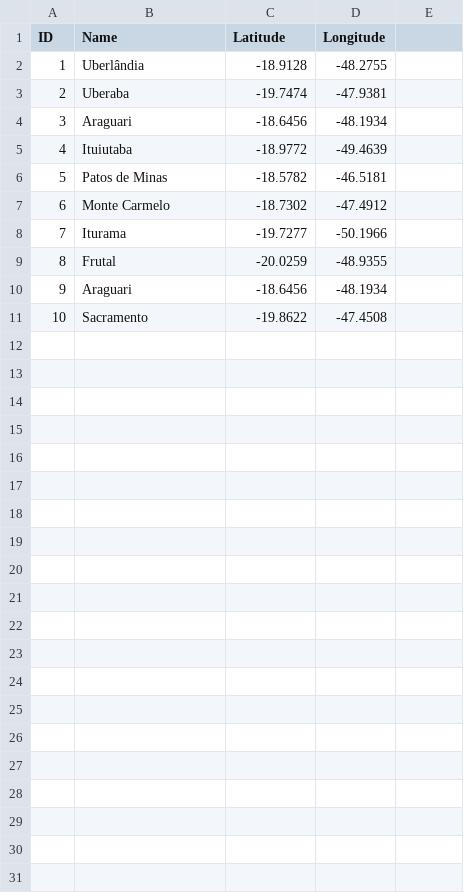
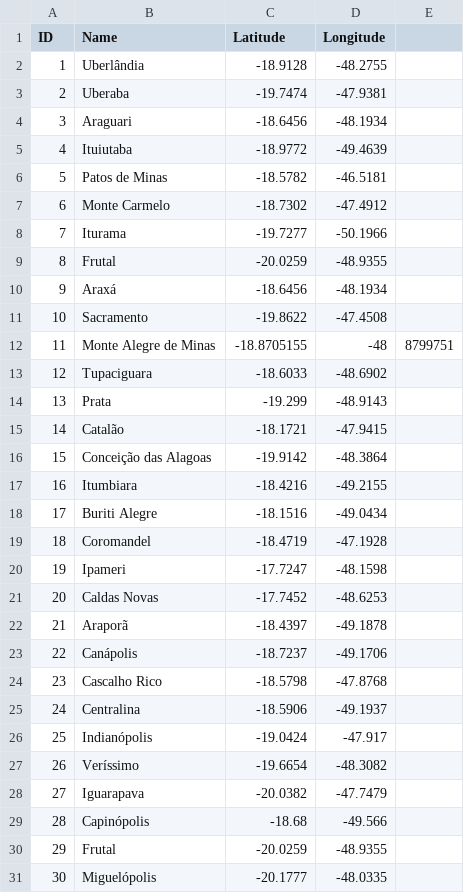
Before and after one commit to heitorfreitasferreira/UFU, a CSV file: ia/search/cities.csv, drawn as a sheet.

```diff
--- a/ia/search/cities.csv
+++ b/ia/search/cities.csv
@@ -9,3 +9,23 @@ ID,Name,Latitude,Longitude
 8,Frutal,-20.0259,-48.9355
-9,Araguari,-18.6456,-48.1934
+9,Araxá,-18.6456,-48.1934
 10,Sacramento,-19.8622,-47.4508
+11,Monte Alegre de Minas,-18.8705155,-48,8799751
+12,Tupaciguara,-18.6033,-48.6902
+13,Prata,-19.299,-48.9143
+14,Catalão,-18.1721,-47.9415
+15,Conceição das Alagoas,-19.9142,-48.3864
+16,Itumbiara,-18.4216,-49.2155
+17,Buriti Alegre,-18.1516,-49.0434
+18,Coromandel,-18.4719,-47.1928
+19,Ipameri,-17.7247,-48.1598
+20,Caldas Novas,-17.7452,-48.6253
+21,Araporã,-18.4397,-49.1878
+22,Canápolis,-18.7237,-49.1706
+23,Cascalho Rico,-18.5798,-47.8768
+24,Centralina,-18.5906,-49.1937
+25,Indianópolis,-19.0424,-47.917
+26,Veríssimo,-19.6654,-48.3082
+27,Iguarapava,-20.0382,-47.7479
+28,Capinópolis,-18.68,-49.566
+29,Frutal,-20.0259,-48.9355
+30,Miguelópolis,-20.1777,-48.0335
```
Also changed, not shown: 4 other files.
